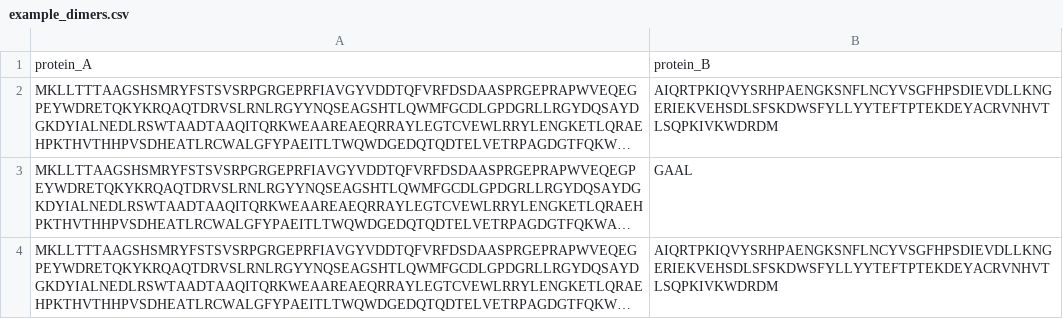
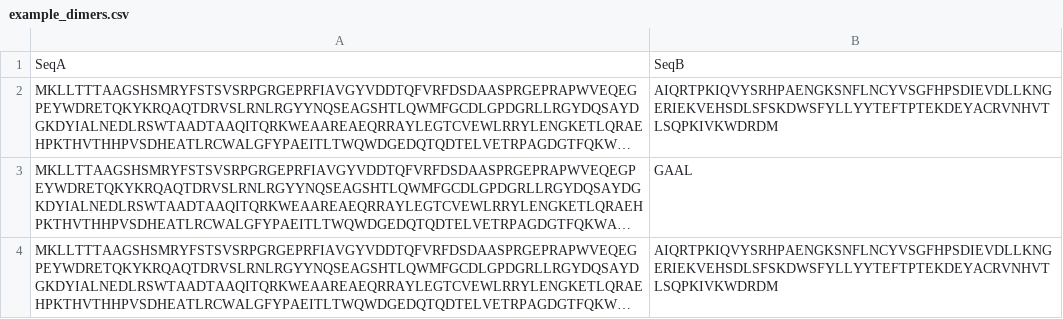
Before and after one commit to lhallee/chai-lab, a CSV file: example_dimers.csv, drawn as a sheet; long unchanged cells end in …; removed rows and columns are numbered as before the commit, all else as after; the diff names each change by its address in the sheet, - before the commit and + after, or states it on an @@ line.

```diff
--- a/example_dimers.csv
+++ b/example_dimers.csv
-row 1: protein_A | protein_B
+row 1: SeqA | SeqB
```
Also changed, not shown: 1 other file.
